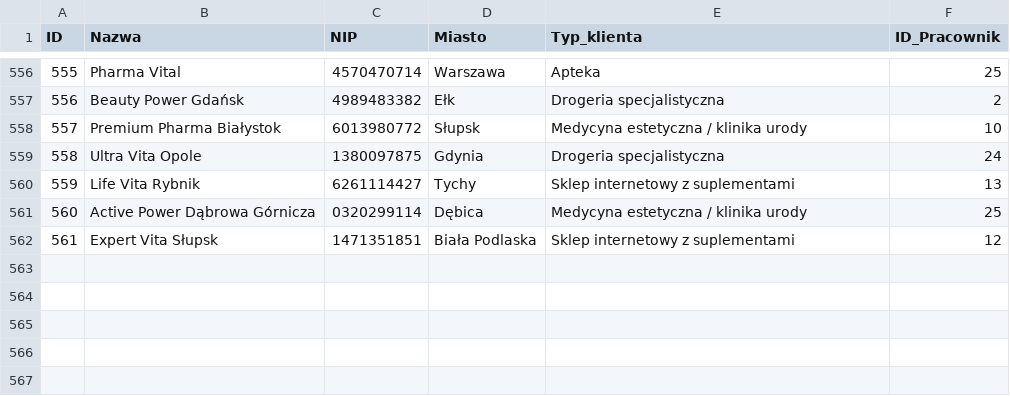
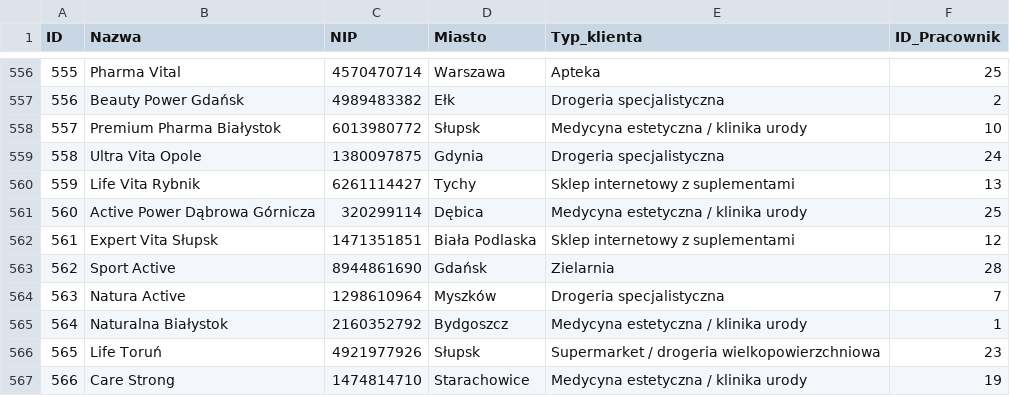
Before and after one commit to abazela/generator-danych, a CSV file: dane_csv/klienci.csv, drawn as a sheet; only a part is shown, gaps mark what is left out.

```diff
--- a/dane_csv/klienci.csv
+++ b/dane_csv/klienci.csv
@@ -560,3 +560,8 @@
 559,Life Vita Rybnik,6261114427,Tychy,Sklep internetowy z suplementami,13
-560,Active Power Dąbrowa Górnicza,0320299114,Dębica,Medycyna estetyczna / klinika urody,25
+560,Active Power Dąbrowa Górnicza,320299114,Dębica,Medycyna estetyczna / klinika urody,25
 561,Expert Vita Słupsk,1471351851,Biała Podlaska,Sklep internetowy z suplementami,12
+562,Sport Active,8944861690,Gdańsk,Zielarnia,28
+563,Natura Active,1298610964,Myszków,Drogeria specjalistyczna,7
+564,Naturalna Białystok,2160352792,Bydgoszcz,Medycyna estetyczna / klinika urody,1
+565,Life Toruń,4921977926,Słupsk,Supermarket / drogeria wielkopowierzchniowa,23
+566,Care Strong,1474814710,Starachowice,Medycyna estetyczna / klinika urody,19
```
Also changed, not shown: dane_csv/pozycje_zamowienie.csv, dane_csv/zamowienia.csv.
